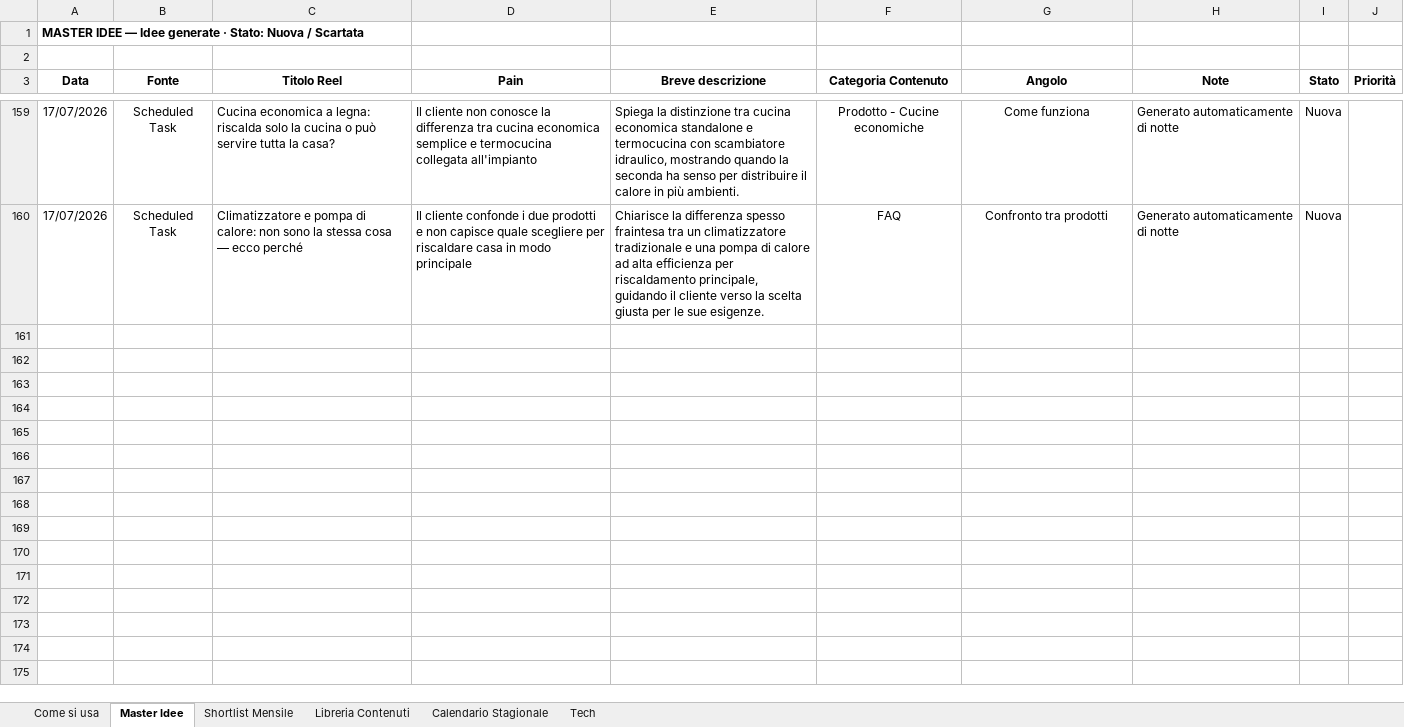
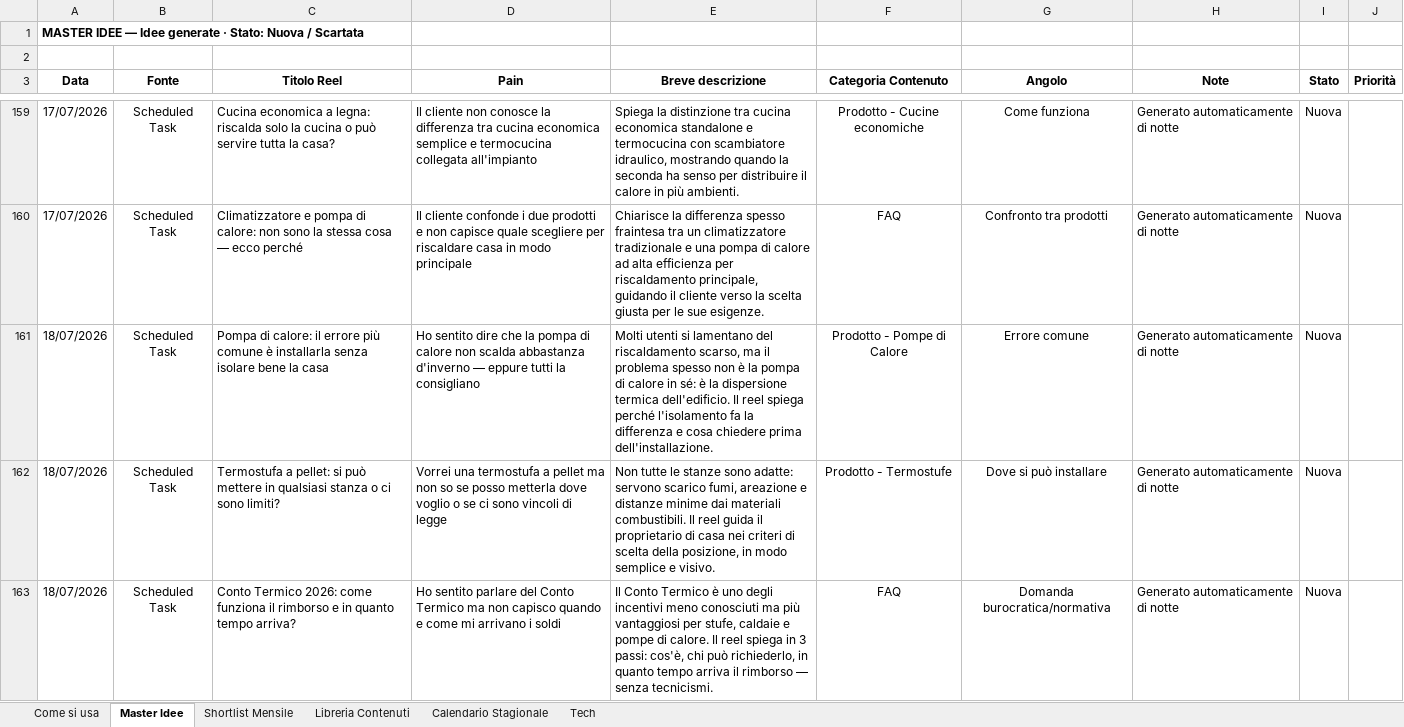
Before and after one commit to DavideRoss99/Solare_Italiano, an Excel workbook: Social/01_Tracker/Solare_Italiano_Content_System.xlsx, sheet Master Idee, drawn as a sheet; only a part is shown, gaps mark what is left out; values as stored, in another font and other column widths than the file's, no borders; the diff covers the shown part only; the diff names each change by its address in the sheet, - before the commit and + after, or states it on an @@ line.

```diff
--- a/Social/01_Tracker/Solare_Italiano_Content_System.xlsx (sheet Master Idee)
+++ b/Social/01_Tracker/Solare_Italiano_Content_System.xlsx (sheet Master Idee)
+row 161: 18/07/2026 | Scheduled Task | Pompa di calore: il errore più comune è installarla senza isolare bene la casa | Ho sentito dire che la pompa di calore non scalda abbastanza d'inverno — eppure tutti la consigliano | Molti utenti si lamentano del riscaldamento scarso, ma il problema spesso non è la pompa di calore in sé: è la dispersione termica dell'edificio. Il reel spiega perché l'isolamento fa la differenza e cosa chiedere prima dell'installazione. | Prodotto - Pompe di Calore | Errore comune | Generato automaticamente di notte | Nuova
+row 162: 18/07/2026 | Scheduled Task | Termostufa a pellet: si può mettere in qualsiasi stanza o ci sono limiti? | Vorrei una termostufa a pellet ma non so se posso metterla dove voglio o se ci sono vincoli di legge | Non tutte le stanze sono adatte: servono scarico fumi, areazione e distanze minime dai materiali combustibili. Il reel guida il proprietario di casa nei criteri di scelta della posizione, in modo semplice e visivo. | Prodotto - Termostufe | Dove si può installare | Generato automaticamente di notte | Nuova
+row 163: 18/07/2026 | Scheduled Task | Conto Termico 2026: come funziona il rimborso e in quanto tempo arriva? | Ho sentito parlare del Conto Termico ma non capisco quando e come mi arrivano i soldi | Il Conto Termico è uno degli incentivi meno conosciuti ma più vantaggiosi per stufe, caldaie e pompe di calore. Il reel spiega in 3 passi: cos'è, chi può richiederlo, in quanto tempo arriva il rimborso — senza tecnicismi. | FAQ | Domanda burocratica/normativa | Generato automaticamente di notte | Nuova
```
Also changed, not shown: 2 added rows elsewhere in this sheet.
